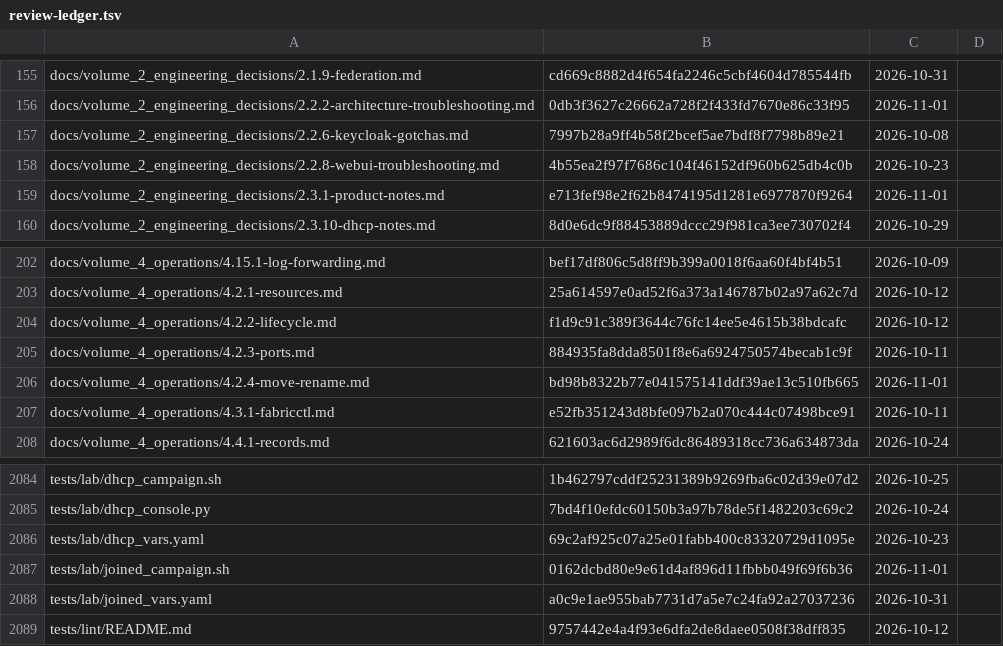
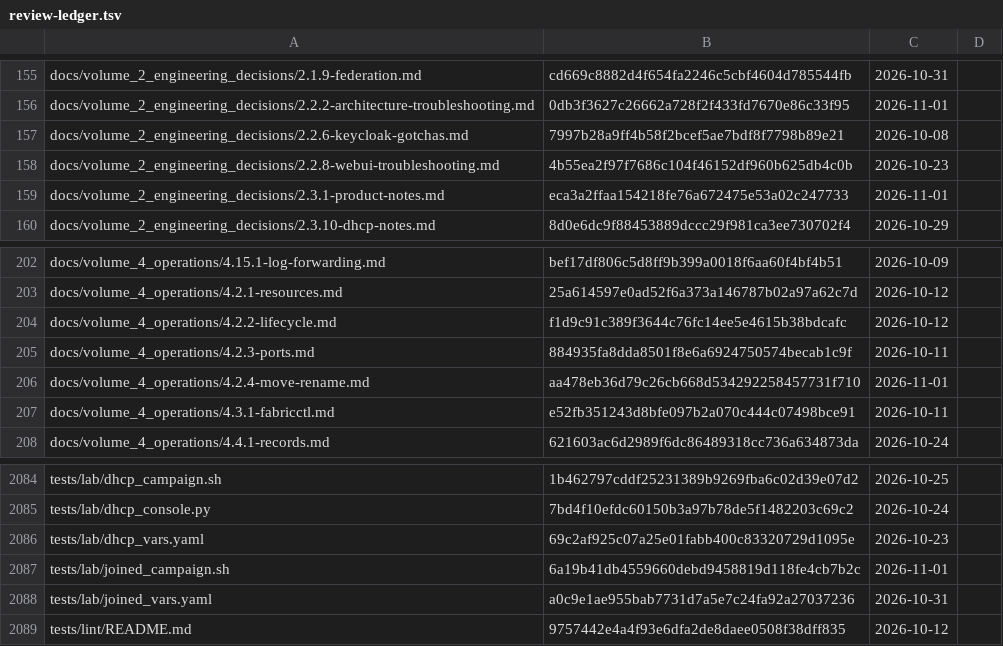
Before and after one commit to archdukejim/fabric-ctl, a TSV file: docs/volume_2_engineering_decisions/assets/review-ledger.tsv, drawn as a sheet; only a part is shown, gaps mark what is left out.

```diff
--- a/docs/volume_2_engineering_decisions/assets/review-ledger.tsv
+++ b/docs/volume_2_engineering_decisions/assets/review-ledger.tsv
@@ -158,3 +158,3 @@ docs/volume_2_engineering_decisions/2.2.6-keycloak-gotchas.md	7997b28a9ff4b58f2b
 docs/volume_2_engineering_decisions/2.2.8-webui-troubleshooting.md	4b55ea2f97f7686c104f46152df960b625db4c0b	2026-10-23	
-docs/volume_2_engineering_decisions/2.3.1-product-notes.md	e713fef98e2f62b8474195d1281e6977870f9264	2026-11-01	
+docs/volume_2_engineering_decisions/2.3.1-product-notes.md	eca3a2ffaa154218fe76a672475e53a02c247733	2026-11-01	
 docs/volume_2_engineering_decisions/2.3.10-dhcp-notes.md	8d0e6dc9f88453889dccc29f981ca3ee730702f4	2026-10-29	
@@ -205,3 +205,3 @@ docs/volume_4_operations/4.2.2-lifecycle.md	f1d9c91c389f3644c76fc14ee5e4615b38bd
 docs/volume_4_operations/4.2.3-ports.md	884935fa8dda8501f8e6a6924750574becab1c9f	2026-10-11	
-docs/volume_4_operations/4.2.4-move-rename.md	bd98b8322b77e041575141ddf39ae13c510fb665	2026-11-01	
+docs/volume_4_operations/4.2.4-move-rename.md	aa478eb36d79c26cb668d534292258457731f710	2026-11-01	
 docs/volume_4_operations/4.3.1-fabricctl.md	e52fb351243d8bfe097b2a070c444c07498bce91	2026-10-11	
@@ -2086,3 +2086,3 @@ tests/lab/dhcp_console.py	7bd4f10efdc60150b3a97b78de5f1482203c69c2	2026-10-24
 tests/lab/dhcp_vars.yaml	69c2af925c07a25e01fabb400c83320729d1095e	2026-10-23	
-tests/lab/joined_campaign.sh	0162dcbd80e9e61d4af896d11fbbb049f69f6b36	2026-11-01	
+tests/lab/joined_campaign.sh	6a19b41db4559660debd9458819d118fe4cb7b2c	2026-11-01	
 tests/lab/joined_vars.yaml	a0c9e1ae955bab7731d7a5e7c24fa92a27037236	2026-10-31	
```
Also changed, not shown: 3 other files.
